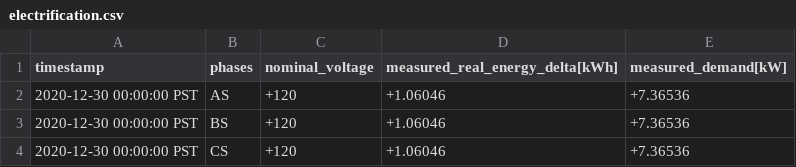
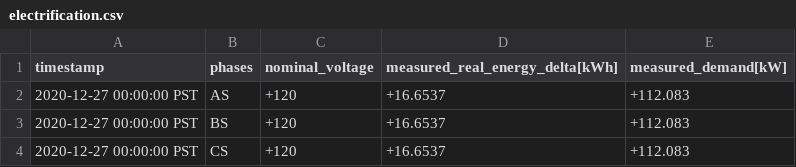
Before and after one commit to arras-energy/gridlabd-template, a CSV file: US/CA/SLAC/electrification/autotest/models/gridlabd-4/PG&E/D0001/electrification.csv, drawn as a sheet.

Commit message:
Update electrification template validation

```diff
--- a/US/CA/SLAC/electrification/autotest/models/gridlabd-4/PG&E/D0001/electrification.csv
+++ b/US/CA/SLAC/electrification/autotest/models/gridlabd-4/PG&E/D0001/electrification.csv
@@ -1,4 +1,4 @@
 timestamp,phases,nominal_voltage,measured_real_energy_delta[kWh],measured_demand[kW]
-2020-12-30 00:00:00 PST,AS,+120,+1.06046,+7.36536
-2020-12-30 00:00:00 PST,BS,+120,+1.06046,+7.36536
-2020-12-30 00:00:00 PST,CS,+120,+1.06046,+7.36536
+2020-12-27 00:00:00 PST,AS,+120,+16.6537,+112.083
+2020-12-27 00:00:00 PST,BS,+120,+16.6537,+112.083
+2020-12-27 00:00:00 PST,CS,+120,+16.6537,+112.083
```
Also changed, not shown: US/CA/SLAC/electrification/autotest/models/gridlabd-4/IEEE/13/electrification.csv, US/CA/SLAC/electrification/autotest/models/gridlabd-4/taxonomy/R1-12470-3/electrification.csv, 3 other files.
